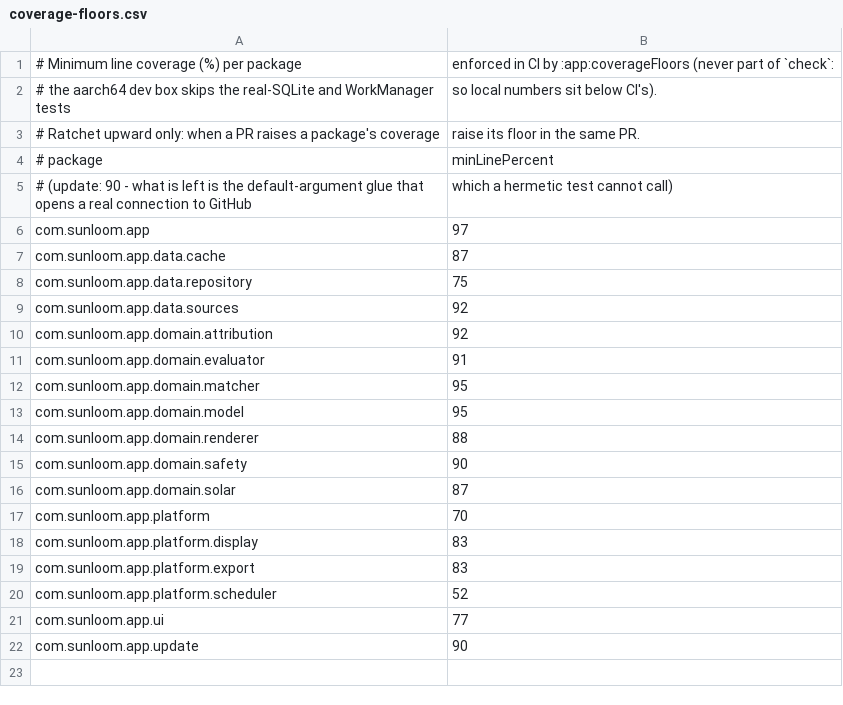
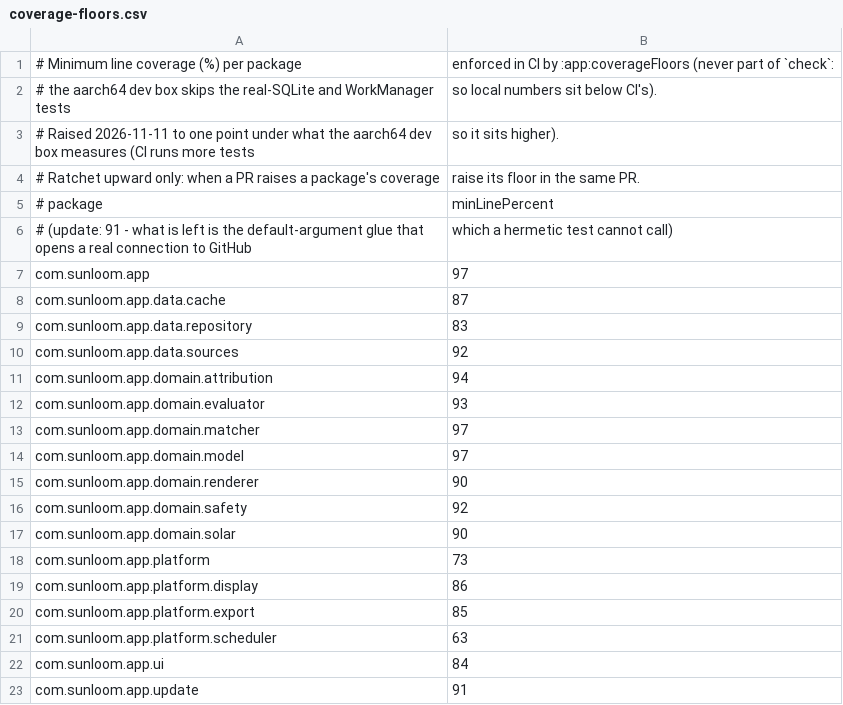
Before and after one commit to stevin-wilson/Sunloom, a CSV file: app/coverage-floors.csv, drawn as a sheet.

```diff
--- a/app/coverage-floors.csv
+++ b/app/coverage-floors.csv
@@ -2,21 +2,22 @@
 # the aarch64 dev box skips the real-SQLite and WorkManager tests, so local numbers sit below CI's).
+# Raised 2026-11-11 to one point under what the aarch64 dev box measures (CI runs more tests, so it sits higher).
 # Ratchet upward only: when a PR raises a package's coverage, raise its floor in the same PR.
 # package,minLinePercent
-# (update: 90 - what is left is the default-argument glue that opens a real connection to GitHub, which a hermetic test cannot call)
+# (update: 91 - what is left is the default-argument glue that opens a real connection to GitHub, which a hermetic test cannot call)
 com.sunloom.app,97
 com.sunloom.app.data.cache,87
-com.sunloom.app.data.repository,75
+com.sunloom.app.data.repository,83
 com.sunloom.app.data.sources,92
-com.sunloom.app.domain.attribution,92
-com.sunloom.app.domain.evaluator,91
-com.sunloom.app.domain.matcher,95
-com.sunloom.app.domain.model,95
-com.sunloom.app.domain.renderer,88
-com.sunloom.app.domain.safety,90
-com.sunloom.app.domain.solar,87
-com.sunloom.app.platform,70
-com.sunloom.app.platform.display,83
-com.sunloom.app.platform.export,83
-com.sunloom.app.platform.scheduler,52
-com.sunloom.app.ui,77
-com.sunloom.app.update,90
+com.sunloom.app.domain.attribution,94
+com.sunloom.app.domain.evaluator,93
+com.sunloom.app.domain.matcher,97
+com.sunloom.app.domain.model,97
+com.sunloom.app.domain.renderer,90
+com.sunloom.app.domain.safety,92
+com.sunloom.app.domain.solar,90
+com.sunloom.app.platform,73
+com.sunloom.app.platform.display,86
+com.sunloom.app.platform.export,85
+com.sunloom.app.platform.scheduler,63
+com.sunloom.app.ui,84
+com.sunloom.app.update,91
```
Also changed, not shown: 6 other files.
